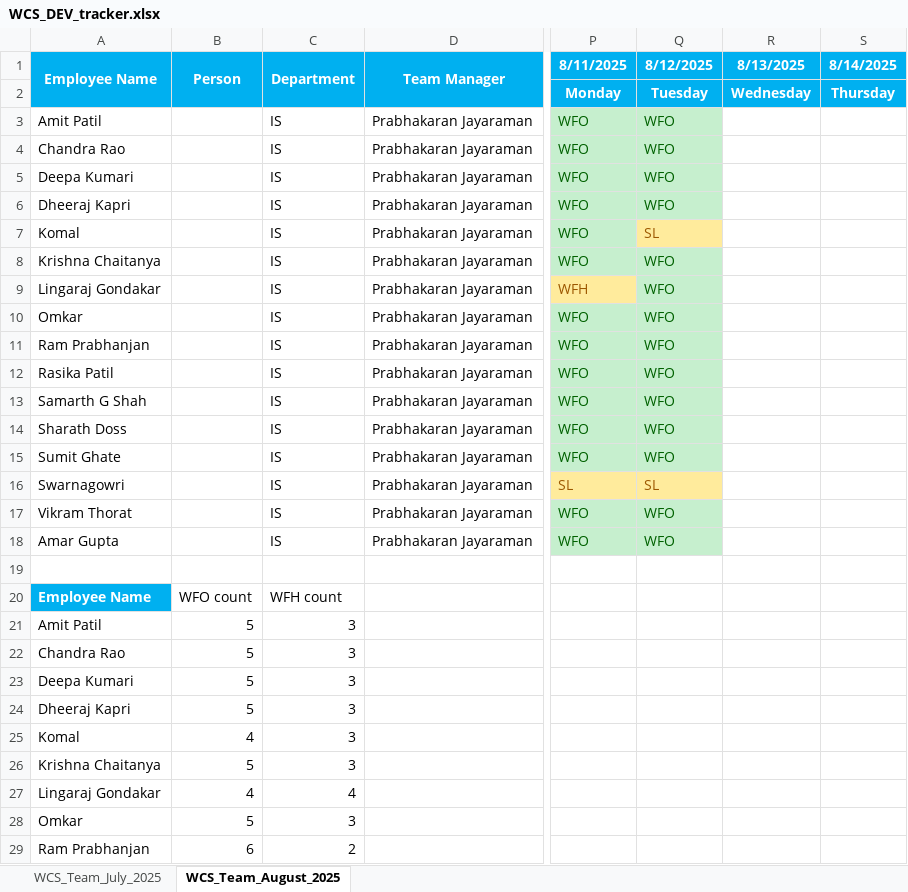
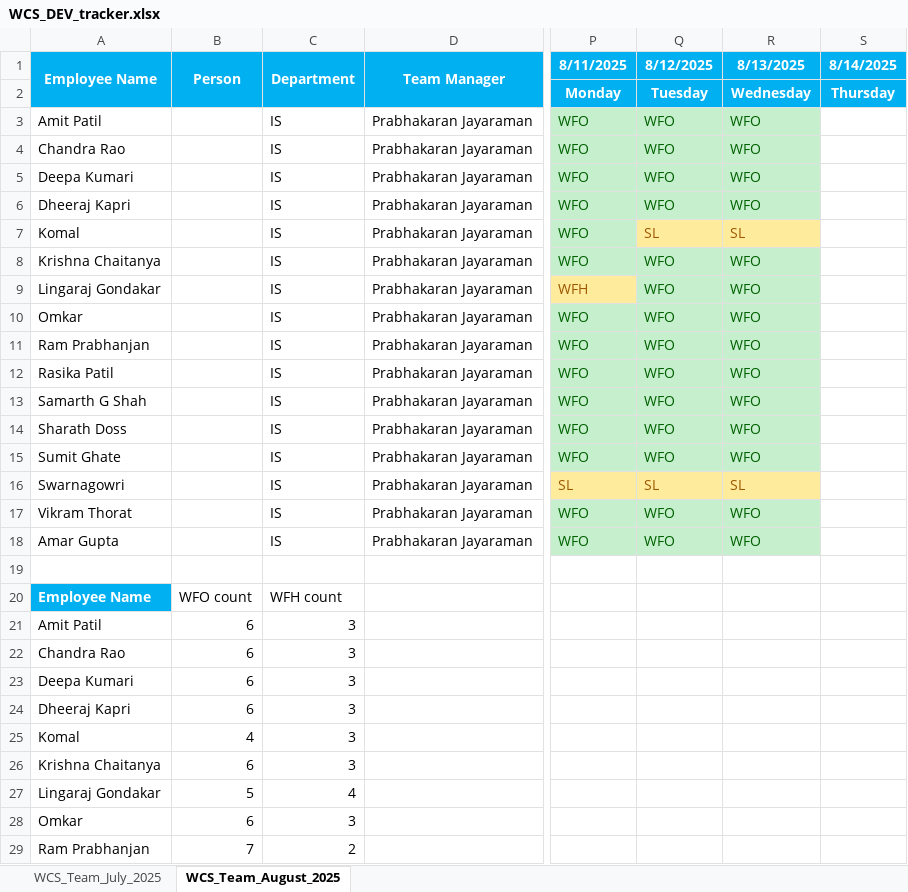
Before and after one commit to rethinsilvester/wfo-tracker, an Excel workbook: data/wcs-dev/WCS_DEV_tracker.xlsx, sheet WCS_Team_August_2025, drawn as a sheet; only a part is shown, gaps mark what is left out; values as stored, in another font and other column widths than the file's, no borders; conditional formats not drawn; the diff covers the shown part only; the diff names each change by its address in the sheet, - before the commit and + after, or states it on an @@ line.

```diff
--- a/data/wcs-dev/WCS_DEV_tracker.xlsx (sheet WCS_Team_August_2025)
+++ b/data/wcs-dev/WCS_DEV_tracker.xlsx (sheet WCS_Team_August_2025)
-R3:R6 (8/13/2025): (empty)
+R3:R6 (8/13/2025): WFO
-R3:R6 fill: none
+R3:R6 fill: #C6EFCE
-R7 (8/13/2025): (empty)
+R7 (8/13/2025): SL
-R7 fill: none
+R7 fill: #FFEB9C
-R8:R15 (8/13/2025): (empty)
+R8:R15 (8/13/2025): WFO
-R8:R15 fill: none
+R8:R15 fill: #C6EFCE
-R16 (8/13/2025): (empty)
+R16 (8/13/2025): SL
-R16 fill: none
+R16 fill: #FFEB9C
-R17:R18 (8/13/2025): (empty)
+R17:R18 (8/13/2025): WFO
-R17:R18 fill: none
+R17:R18 fill: #C6EFCE
-B21:B24 (Person): 5
+B21:B24 (Person): 6
-B26 (Person): 5
+B26 (Person): 6
-B27 (Person): 4
+B27 (Person): 5
-B28 (Person): 5
+B28 (Person): 6
-B29 (Person): 6
+B29 (Person): 7
```
Also changed, not shown: 6 edited cells elsewhere in this sheet, 1 other file.
